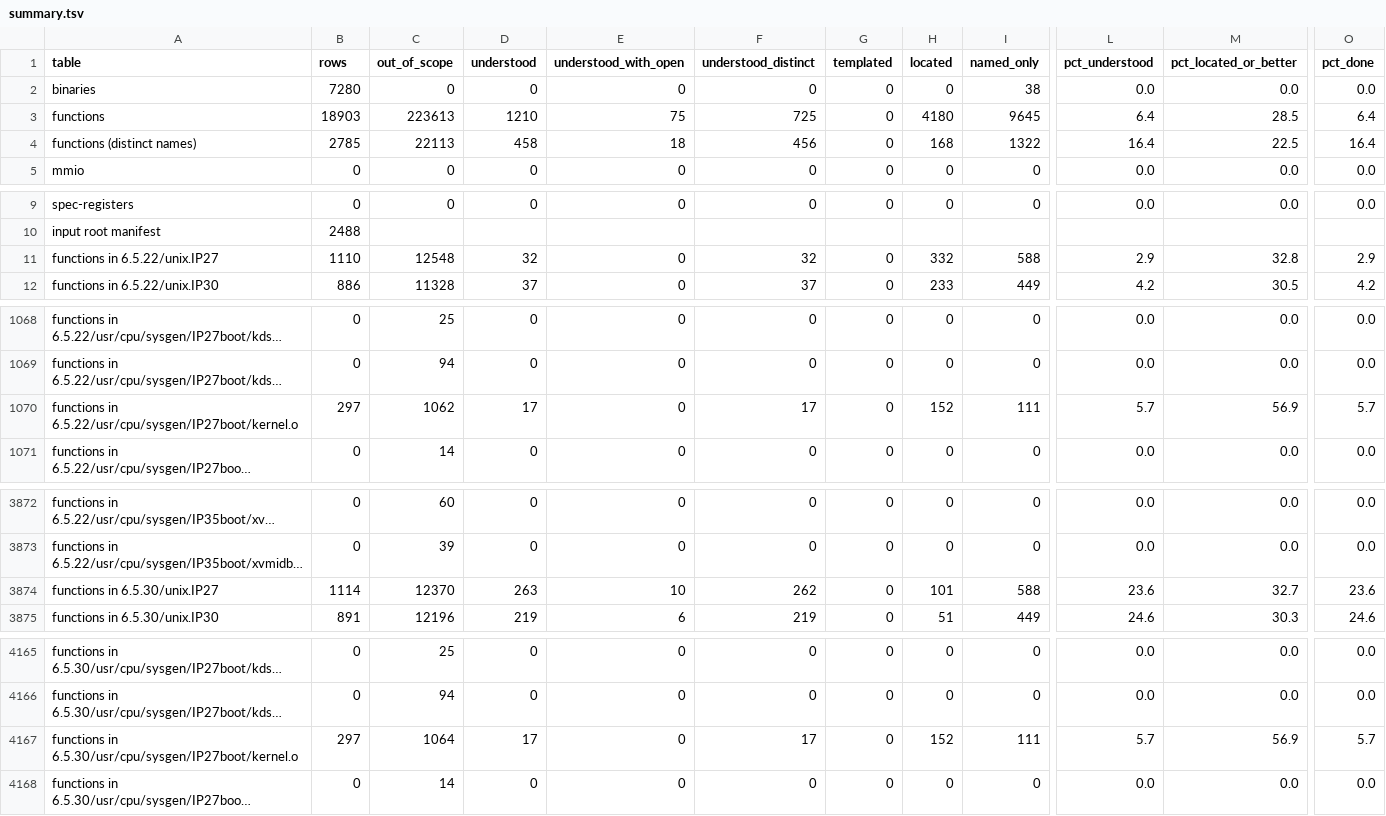
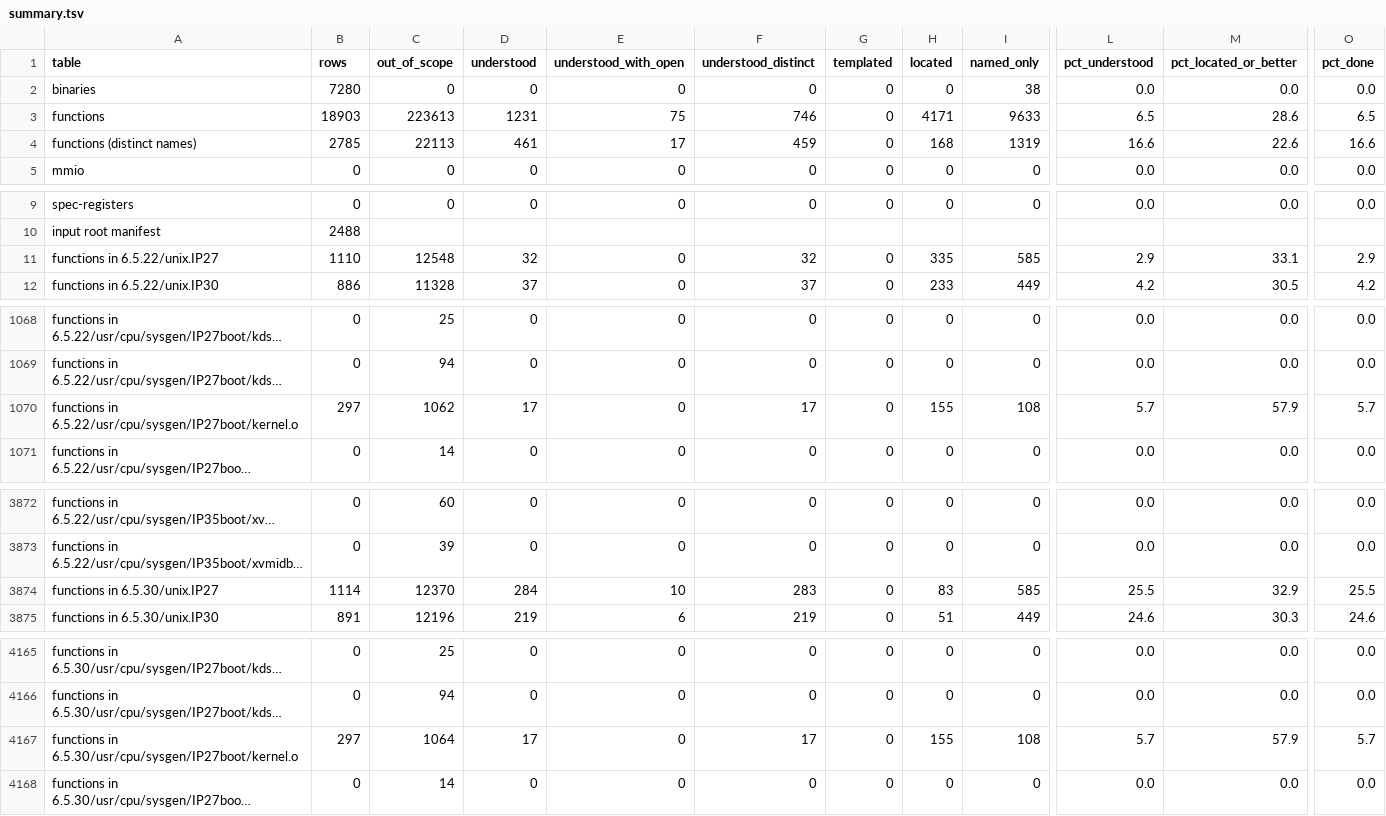
Before and after one commit to jamesbraid/kudzu, a TSV file: docs/inventory/summary.tsv, drawn as a sheet; only a part is shown, gaps mark what is left out; long unchanged cells end in …; the diff names each change by its address in the sheet, - before the commit and + after, or states it on an @@ line.

Commit message:
inventory: regenerate after the IP27 router, Bridge, PIO and migration entries

```diff
--- a/docs/inventory/summary.tsv
+++ b/docs/inventory/summary.tsv
-D3 (understood): 1210
+D3 (understood): 1231
-F3 (understood_distinct): 725
+F3 (understood_distinct): 746
-H3 (located): 4180
+H3 (located): 4171
-I3 (named_only): 9645
+I3 (named_only): 9633
-L3 (pct_understood): 6.4
+L3 (pct_understood): 6.5
-M3 (pct_located_or_better): 28.5
+M3 (pct_located_or_better): 28.6
-O3 (pct_done): 6.4
+O3 (pct_done): 6.5
-D4 (understood): 458
+D4 (understood): 461
-E4 (understood_with_open): 18
+E4 (understood_with_open): 17
-F4 (understood_distinct): 456
+F4 (understood_distinct): 459
-I4 (named_only): 1322
+I4 (named_only): 1319
-L4 (pct_understood): 16.4
+L4 (pct_understood): 16.6
-M4 (pct_located_or_better): 22.5
+M4 (pct_located_or_better): 22.6
-O4 (pct_done): 16.4
+O4 (pct_done): 16.6
-H11 (located): 332
+H11 (located): 335
-I11 (named_only): 588
+I11 (named_only): 585
-M11 (pct_located_or_better): 32.8
+M11 (pct_located_or_better): 33.1
-H1070 (located): 152
+H1070 (located): 155
-I1070 (named_only): 111
+I1070 (named_only): 108
-M1070 (pct_located_or_better): 56.9
+M1070 (pct_located_or_better): 57.9
-D3874 (understood): 263
+D3874 (understood): 284
-F3874 (understood_distinct): 262
+F3874 (understood_distinct): 283
-H3874 (located): 101
+H3874 (located): 83
-I3874 (named_only): 588
+I3874 (named_only): 585
-L3874 (pct_understood): 23.6
+L3874 (pct_understood): 25.5
-M3874 (pct_located_or_better): 32.7
+M3874 (pct_located_or_better): 32.9
-O3874 (pct_done): 23.6
+O3874 (pct_done): 25.5
-H4167 (located): 152
+H4167 (located): 155
-I4167 (named_only): 111
+I4167 (named_only): 108
-M4167 (pct_located_or_better): 56.9
+M4167 (pct_located_or_better): 57.9
```
Also changed, not shown: 2 other files.
